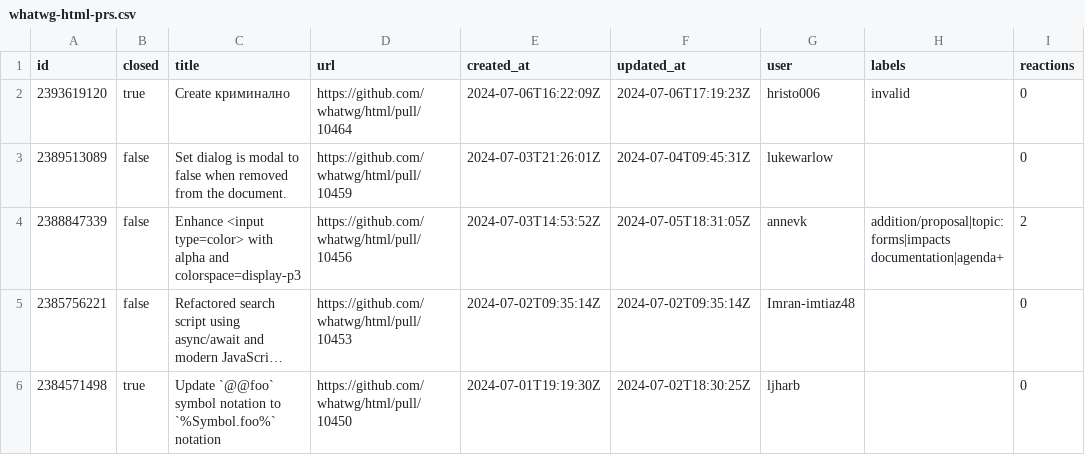
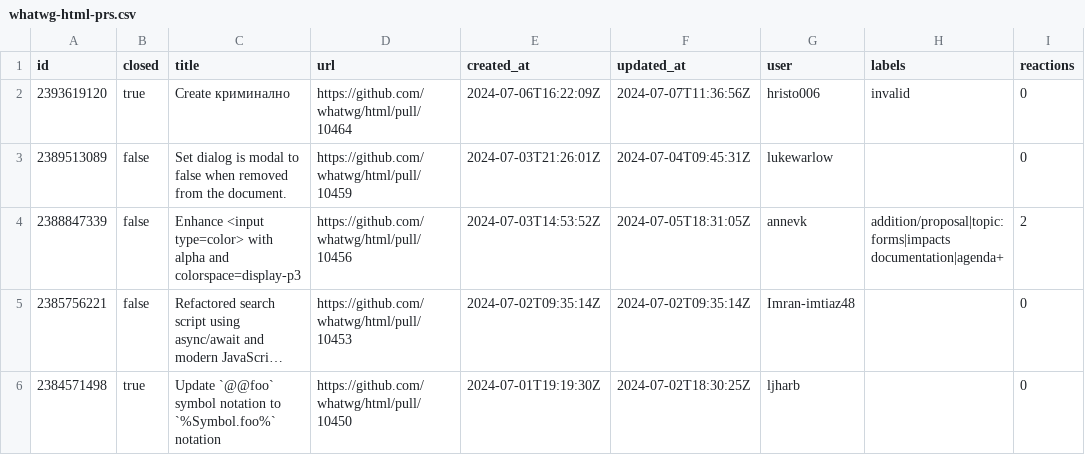
Before and after one commit to hsinyi/compat-utils, a CSV file: output/whatwg-html-prs.csv, drawn as a sheet; only a part is shown; long unchanged cells end in ….

```diff
--- a/output/whatwg-html-prs.csv
+++ b/output/whatwg-html-prs.csv
@@ -1,3 +1,3 @@
 id,closed,title,url,created_at,updated_at,user,labels,reactions
-2393619120,true,Create криминално,https://github.com/whatwg/html/pull/10464,2024-07-06T16:22:09Z,2024-07-06T17:19:23Z,hristo006,invalid,0
+2393619120,true,Create криминално,https://github.com/whatwg/html/pull/10464,2024-07-06T16:22:09Z,2024-07-07T11:36:56Z,hristo006,invalid,0
 2389513089,false,Set dialog is modal to false when removed from the document.,https://github.com/whatwg/html/pull/10459,2024-07-03T21:26:01Z,2024-07-04T09:45:31Z,lukewarlow,,0
```
Also changed, not shown: output/all-comments.csv, output/whatwg-html.csv.
